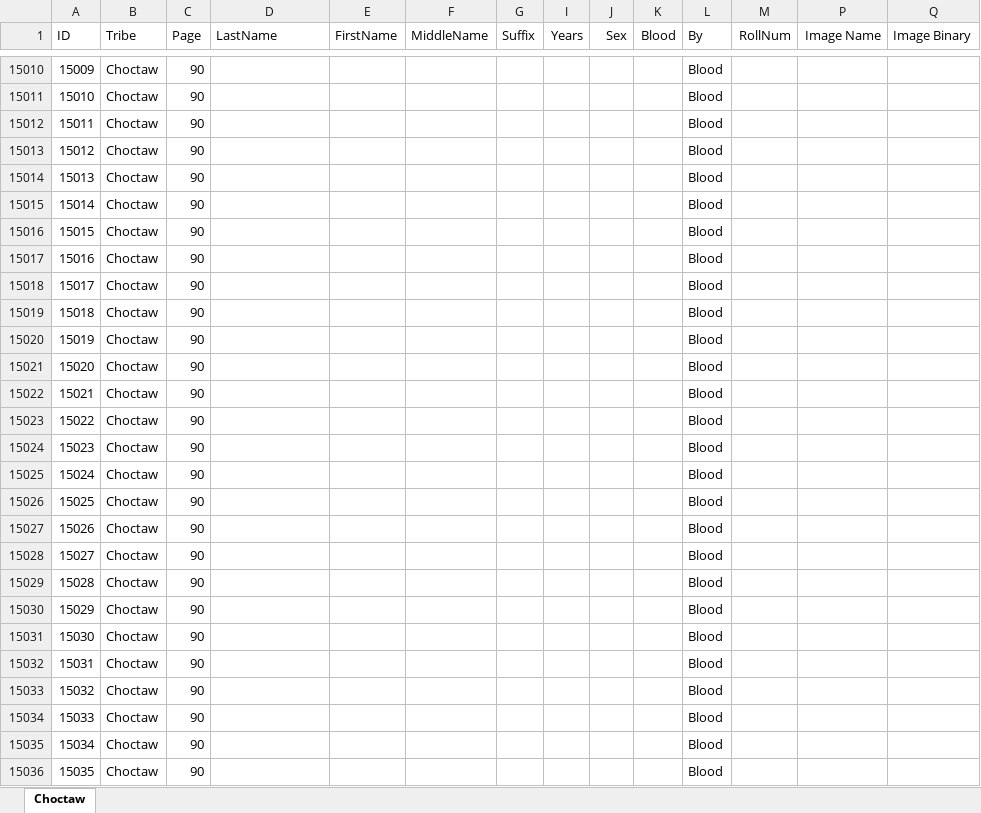
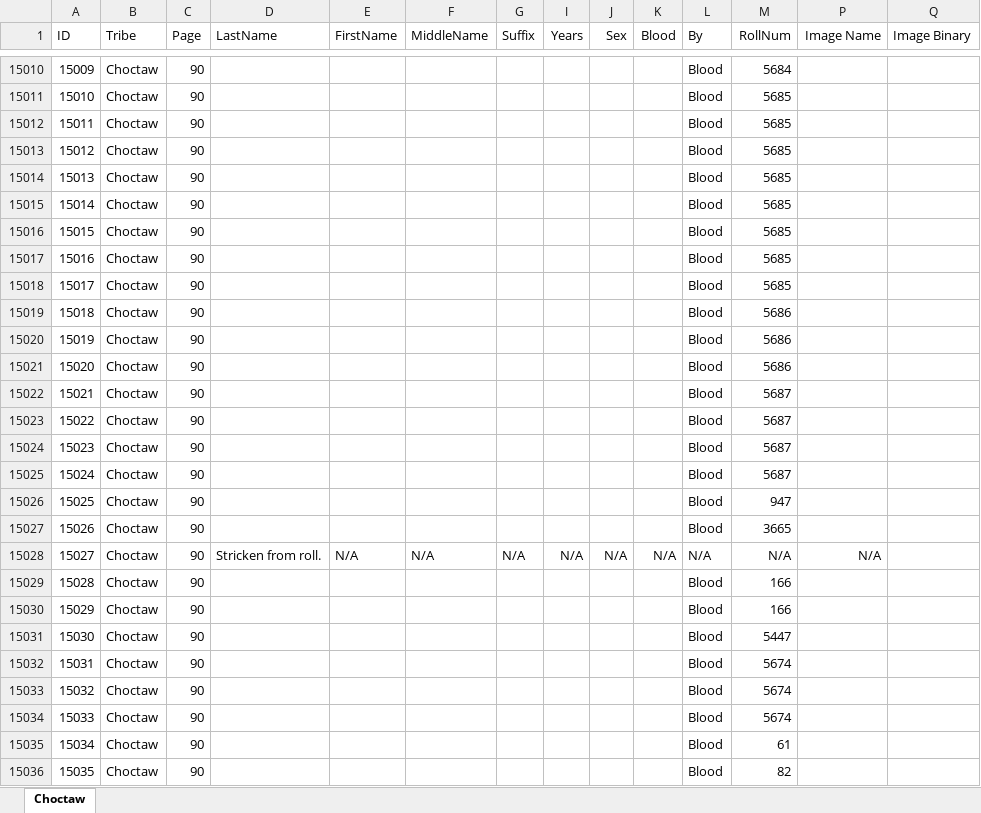
Before and after one commit to DeeRice/MySoftware, an Excel workbook: DawesRollsViewer/Dawes Rolls One Document/Choctaw/Choctaw By Blood.xlsx, sheet Choctaw, drawn as a sheet; only a part is shown, gaps mark what is left out; values as stored, in another font and other column widths than the file's, no borders; the diff covers the shown part only; the diff names each change by its address in the sheet, - before the commit and + after, or states it on an @@ line.

Commit message:
added data to choctaw by blood

```diff
--- a/DawesRollsViewer/Dawes Rolls One Document/Choctaw/Choctaw By Blood.xlsx (sheet Choctaw)
+++ b/DawesRollsViewer/Dawes Rolls One Document/Choctaw/Choctaw By Blood.xlsx (sheet Choctaw)
-M15010 (RollNum): (empty)
+M15010 (RollNum): 5684
-M15011:M15018 (RollNum): (empty)
+M15011:M15018 (RollNum): 5685
-M15019:M15021 (RollNum): (empty)
+M15019:M15021 (RollNum): 5686
-M15022:M15025 (RollNum): (empty)
+M15022:M15025 (RollNum): 5687
-M15026 (RollNum): (empty)
+M15026 (RollNum): 947
-M15027 (RollNum): (empty)
+M15027 (RollNum): 3665
-D15028 (LastName): (empty)
+D15028 (LastName): Stricken from roll.
-E15028 (FirstName): (empty)
+E15028 (FirstName): N/A
-F15028 (MiddleName): (empty)
+F15028 (MiddleName): N/A
-G15028 (Suffix): (empty)
+G15028 (Suffix): N/A
-I15028 (Years): (empty)
+I15028 (Years): N/A
-J15028 (Sex): (empty)
+J15028 (Sex): N/A
-K15028 (Blood): (empty)
+K15028 (Blood): N/A
-L15028 (By): Blood
+L15028 (By): N/A
-M15028 (RollNum): (empty)
+M15028 (RollNum): N/A
-P15028 (Image Name): (empty)
+P15028 (Image Name): N/A
-M15029:M15030 (RollNum): (empty)
+M15029:M15030 (RollNum): 166
-M15031 (RollNum): (empty)
+M15031 (RollNum): 5447
-M15032:M15034 (RollNum): (empty)
+M15032:M15034 (RollNum): 5674
-M15035 (RollNum): (empty)
+M15035 (RollNum): 61
-M15036 (RollNum): (empty)
+M15036 (RollNum): 82
```
Also changed, not shown: 284 edited cells elsewhere in this sheet, hidden cells.
